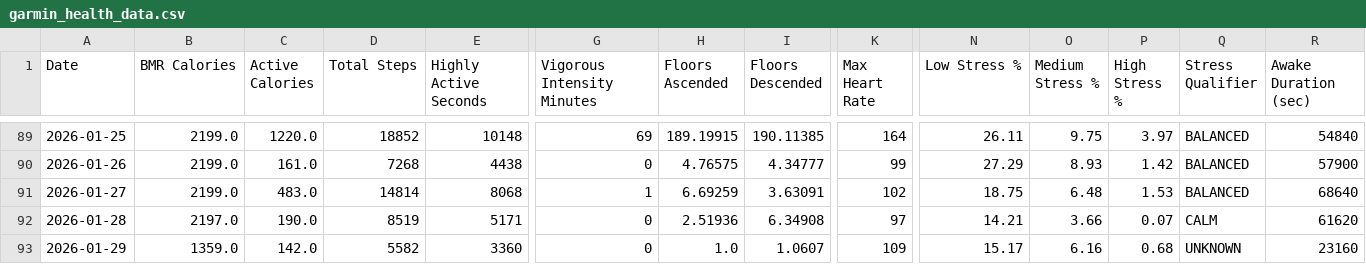
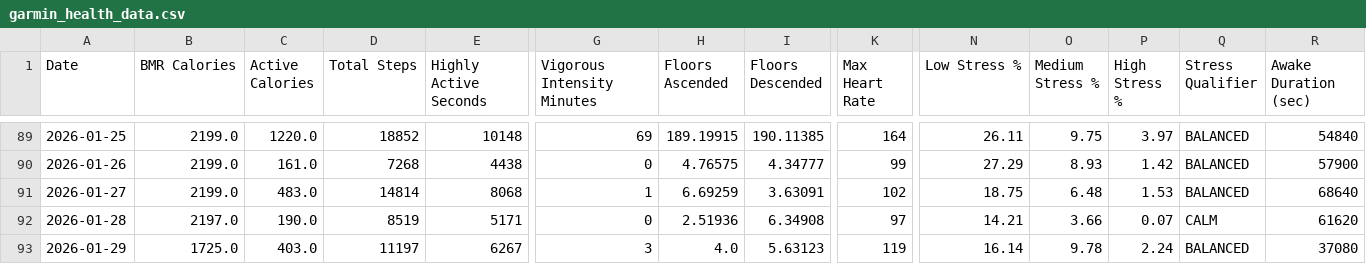
Before and after one commit to lukeram-3420/training-data, a CSV file: garmin_health_data.csv, drawn as a sheet; only a part is shown, gaps mark what is left out; the diff covers the shown part only; the diff names each change by its address in the sheet, - before the commit and + after, or states it on an @@ line.

Commit message:
Data update: 2026-01-29 19:05:09

```diff
--- a/garmin_health_data.csv
+++ b/garmin_health_data.csv
-B93 (BMR Calories): 1359.0
+B93 (BMR Calories): 1725.0
-C93 (Active Calories): 142.0
+C93 (Active Calories): 403.0
-D93 (Total Steps): 5582
+D93 (Total Steps): 11197
-E93 (Highly Active Seconds): 3360
+E93 (Highly Active Seconds): 6267
-G93 (Vigorous Intensity Minutes): 0
+G93 (Vigorous Intensity Minutes): 3
-H93 (Floors Ascended): 1.0
+H93 (Floors Ascended): 4.0
-I93 (Floors Descended): 1.0607
+I93 (Floors Descended): 5.63123
-K93 (Max Heart Rate): 109
+K93 (Max Heart Rate): 119
-N93 (Low Stress %): 15.17
+N93 (Low Stress %): 16.14
-O93 (Medium Stress %): 6.16
+O93 (Medium Stress %): 9.78
-P93 (High Stress %): 0.68
+P93 (High Stress %): 2.24
-Q93 (Stress Qualifier): UNKNOWN
+Q93 (Stress Qualifier): BALANCED
-R93 (Awake Duration (sec)): 23160
+R93 (Awake Duration (sec)): 37080
```
Also changed, not shown: 2 edited cells elsewhere in this file.
